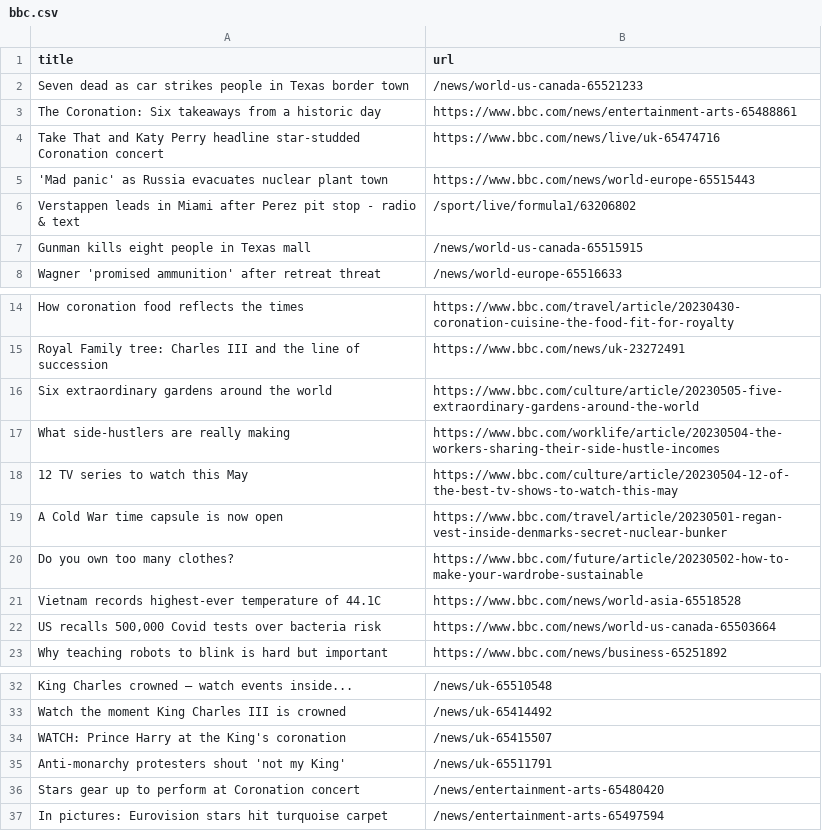
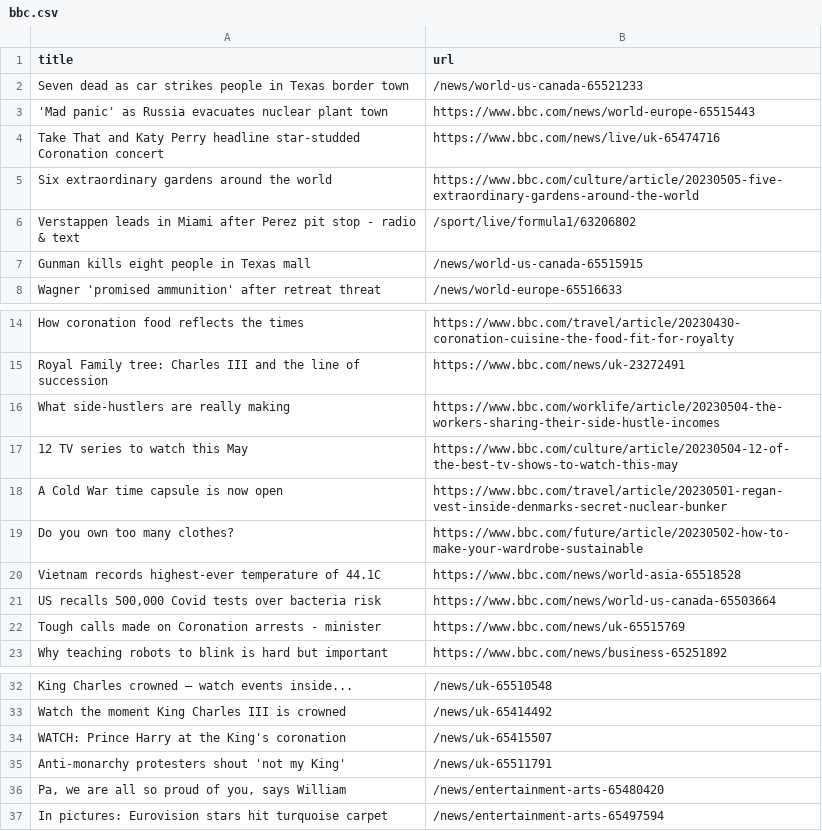
Before and after one commit to Danihisp/automatic-scraper-bbc-main, a CSV file: bbc.csv, drawn as a sheet; only a part is shown, gaps mark what is left out.

```diff
--- a/bbc.csv
+++ b/bbc.csv
@@ -2,5 +2,5 @@ title,url
 Seven dead as car strikes people in Texas border town,/news/world-us-canada-65521233
-The Coronation: Six takeaways from a historic day,https://www.bbc.com/news/entertainment-arts-65488861
+'Mad panic' as Russia evacuates nuclear plant town,https://www.bbc.com/news/world-europe-65515443
 Take That and Katy Perry headline star-studded Coronation concert,https://www.bbc.com/news/live/uk-65474716
-'Mad panic' as Russia evacuates nuclear plant town,https://www.bbc.com/news/world-europe-65515443
+Six extraordinary gardens around the world,https://www.bbc.com/culture/article/20230505-five-extraordinary-gardens-around-the-world
 Verstappen leads in Miami after Perez pit stop - radio & text,/sport/live/formula1/63206802
@@ -15,3 +15,2 @@ How coronation food reflects the times,https://www.bbc.com/travel/article/202304
 Royal Family tree: Charles III and the line of succession,https://www.bbc.com/news/uk-23272491
-Six extraordinary gardens around the world,https://www.bbc.com/culture/article/20230505-five-extraordinary-gardens-around-the-world
 What side-hustlers are really making,https://www.bbc.com/worklife/article/20230504-the-workers-sharing-their-side-hustle-incomes
@@ -22,2 +21,3 @@ Vietnam records highest-ever temperature of 44.1C,https://www.bbc.com/news/world
 "US recalls 500,000 Covid tests over bacteria risk",https://www.bbc.com/news/world-us-canada-65503664
+Tough calls made on Coronation arrests - minister,https://www.bbc.com/news/uk-65515769
 Why teaching robots to blink is hard but important,https://www.bbc.com/news/business-65251892
@@ -35,3 +35,3 @@ WATCH: Prince Harry at the King's coronation,/news/uk-65415507
 Anti-monarchy protesters shout 'not my King',/news/uk-65511791
-Stars gear up to perform at Coronation concert,/news/entertainment-arts-65480420
+"Pa, we are all so proud of you, says William",/news/entertainment-arts-65480420
 In pictures: Eurovision stars hit turquoise carpet,/news/entertainment-arts-65497594
```
